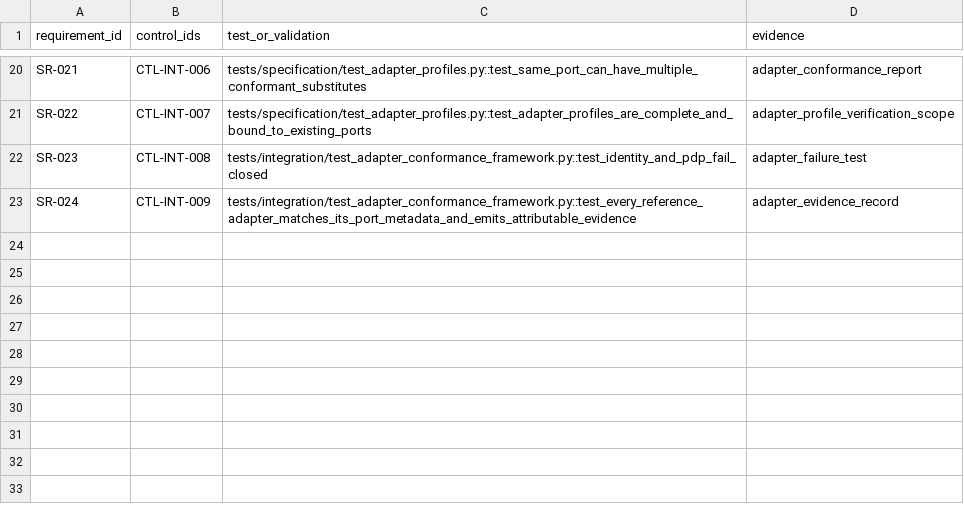
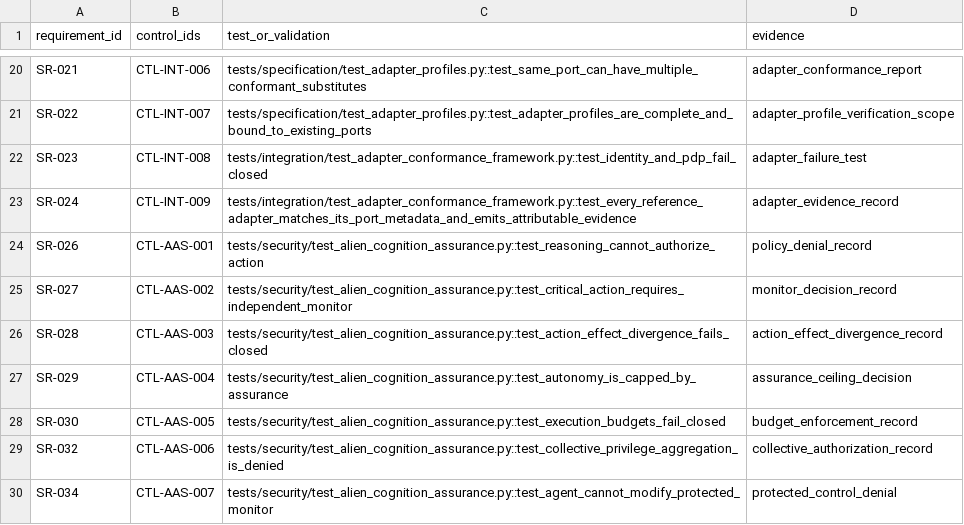
Before and after one commit to aridiosilva/SGAEIA, a CSV file: specs/traceability/requirements-controls-tests.csv, drawn as a sheet; only a part is shown, gaps mark what is left out; the diff names each change by its address in the sheet, - before the commit and + after, or states it on an @@ line.

Commit message:
docs: specify RC2 architectural assurance requirements

```diff
--- a/specs/traceability/requirements-controls-tests.csv
+++ b/specs/traceability/requirements-controls-tests.csv
+row 24: SR-026 | CTL-AAS-001 | tests/security/test_alien_cognition_assurance.py::test_reasoning_cannot_authorize_action | policy_denial_record
+row 25: SR-027 | CTL-AAS-002 | tests/security/test_alien_cognition_assurance.py::test_critical_action_requires_independent_monitor | monitor_decision_record
+row 26: SR-028 | CTL-AAS-003 | tests/security/test_alien_cognition_assurance.py::test_action_effect_divergence_fails_closed | action_effect_divergence_record
+row 27: SR-029 | CTL-AAS-004 | tests/security/test_alien_cognition_assurance.py::test_autonomy_is_capped_by_assurance | assurance_ceiling_decision
+row 28: SR-030 | CTL-AAS-005 | tests/security/test_alien_cognition_assurance.py::test_execution_budgets_fail_closed | budget_enforcement_record
+row 29: SR-032 | CTL-AAS-006 | tests/security/test_alien_cognition_assurance.py::test_collective_privilege_aggregation_is_denied | collective_authorization_record
+row 30: SR-034 | CTL-AAS-007 | tests/security/test_alien_cognition_assurance.py::test_agent_cannot_modify_protected_monitor | protected_control_denial
```
Also changed, not shown: 9 other files.
